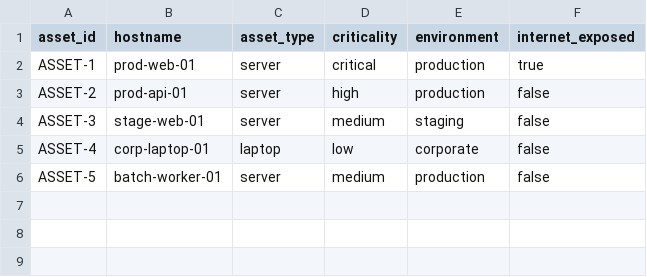
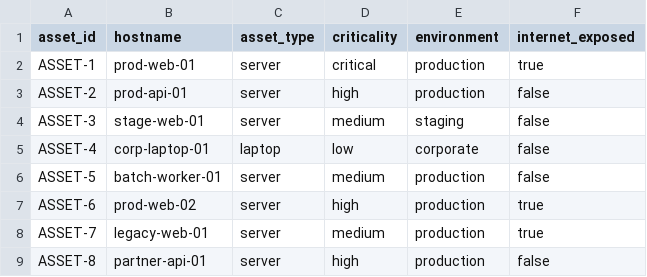
Before and after one commit to cruxible-ai/cruxible-core, a CSV file: demos/kev-triage/data/seed/assets.csv, drawn as a sheet; the diff names each change by its address in the sheet, - before the commit and + after, or states it on an @@ line.

Commit message:
Expand KEV triage seed data and add raw source + review material
Broadens the demo dataset so the incident history layer has realistic
coverage: more assets, owners, services, controls, exceptions, and
patch windows, plus synthetic raw source_data/ and markdown review
material used during governed proposals. Artifact hashes bumped to
match the new seed bundle.

```diff
--- a/demos/kev-triage/data/seed/assets.csv
+++ b/demos/kev-triage/data/seed/assets.csv
+row 7: ASSET-6 | prod-web-02 | server | high | production | true
+row 8: ASSET-7 | legacy-web-01 | server | medium | production | true
+row 9: ASSET-8 | partner-api-01 | server | high | production | false
```
Also changed, not shown: 37 other files.
